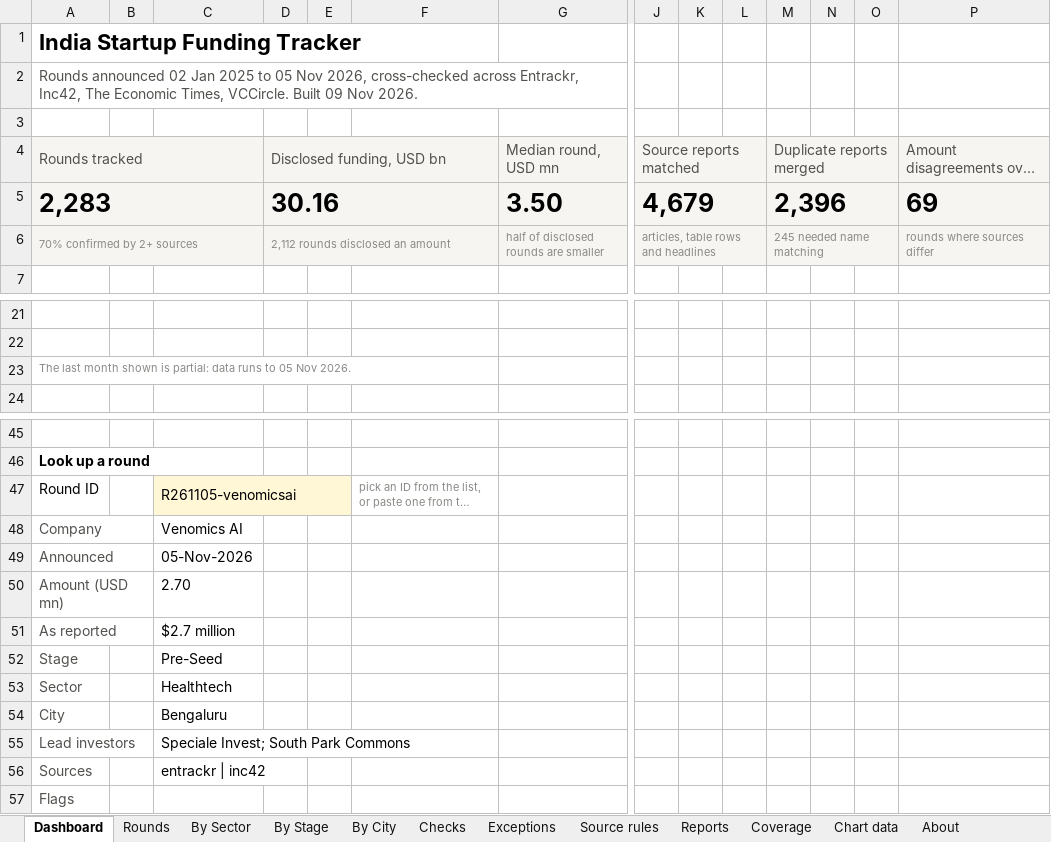
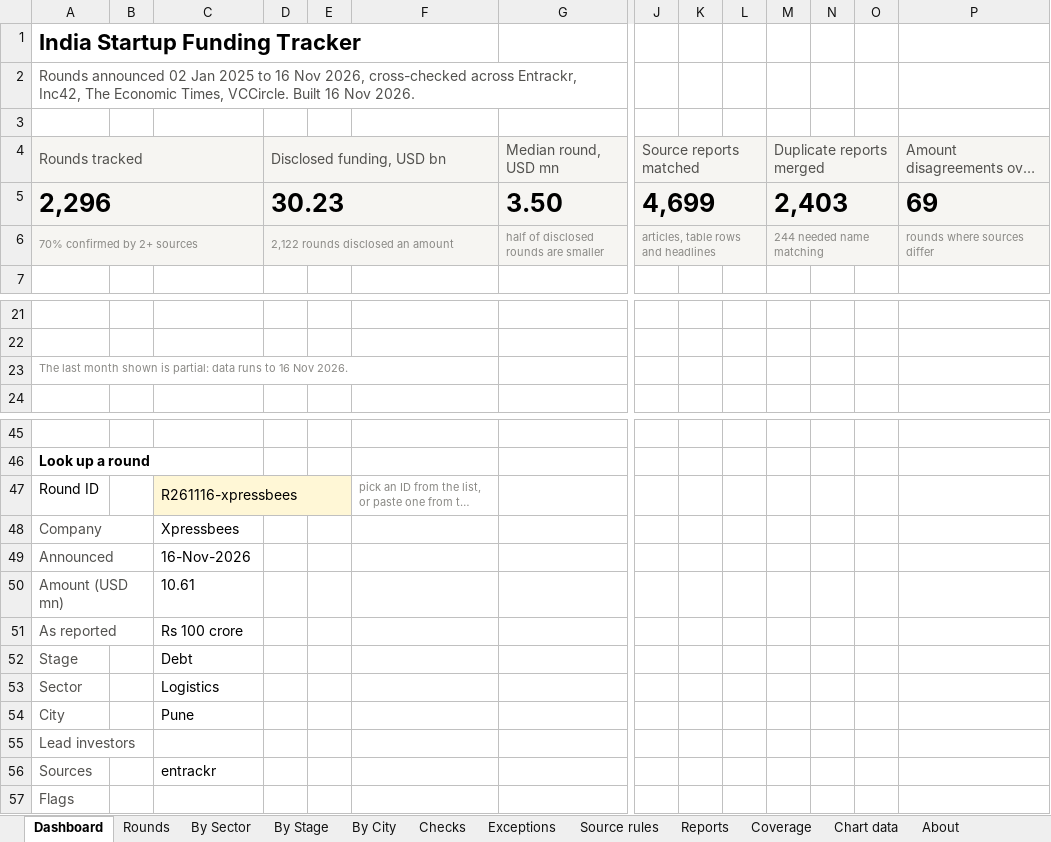
Before and after one commit to pkjx29/funding-tracker, an Excel workbook: reports/funding_tracker.xlsx, sheet Dashboard, drawn as a sheet; only a part is shown, gaps mark what is left out; long unchanged cells end in …; values as stored, in another font and other column widths than the file's, no borders; charts and pictures not drawn; removed rows and columns are numbered as before the commit, all else as after; rows hold the shown columns only; the diff names each change by its address in the sheet, - before the commit and + after, or states it on an @@ line.

```diff
--- a/reports/funding_tracker.xlsx (sheet Dashboard)
+++ b/reports/funding_tracker.xlsx (sheet Dashboard)
-A2: …2025 to 05 Nov 2026, cross-checked across Entrackr, Inc42, The Economic Times, VCCircle. Built 09 Nov 2026.
+A2: …2025 to 16 Nov 2026, cross-checked across Entrackr, Inc42, The Economic Times, VCCircle. Built 16 Nov 2026.
-row 5: 2,283 |  |  | 30.16 |  |  | 3.50 | 4,679 |  |  | 2,396 |  |  | 69
+row 5: 2,296 |  |  | 30.23 |  |  | 3.50 | 4,699 |  |  | 2,403 |  |  | 69
-D6: 2,112 rounds disclosed an amount
+D6: 2,122 rounds disclosed an amount
-M6: 245 needed name matching
+M6: 244 needed name matching
-A23: …runs to 05 Nov 2026.
+A23: …runs to 16 Nov 2026.
-C47: R261105-venomicsai
+C47: R261116-xpressbees
-C48: Venomics AI
+C48: Xpressbees
-C49: 05-Nov-2026
+C49: 16-Nov-2026
-C50: 2.70
+C50: 10.61
-C51: $2.7 million
+C51: Rs 100 crore
-C52: Pre-Seed
+C52: Debt
-C53: Healthtech
+C53: Logistics
-C54: Bengaluru
+C54: Pune
-C55: Speciale Invest; South Park Commons
+C55: (empty)
-C56: entrackr | inc42
+C56: entrackr
```
Also changed, not shown: sheet Rounds, sheet Reports, sheet Exceptions, sheet By City, sheet Checks, sheet Chart data, 3 more sheets, formulas that keep their value, 11 other files.
